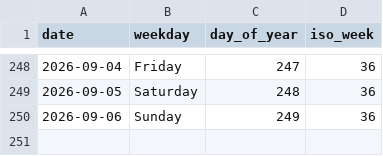
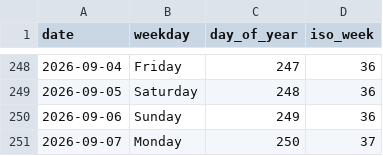
Before and after one commit to rad03i2/python-toolbox, a CSV file: examples/calendar/2026.csv, drawn as a sheet; only a part is shown, gaps mark what is left out; the diff names each change by its address in the sheet, - before the commit and + after, or states it on an @@ line.

Commit message:
data: add calendar reference through 2026-09-07

```diff
--- a/examples/calendar/2026.csv
+++ b/examples/calendar/2026.csv
+row 251: 2026-09-07 | Monday | 250 | 37
```
